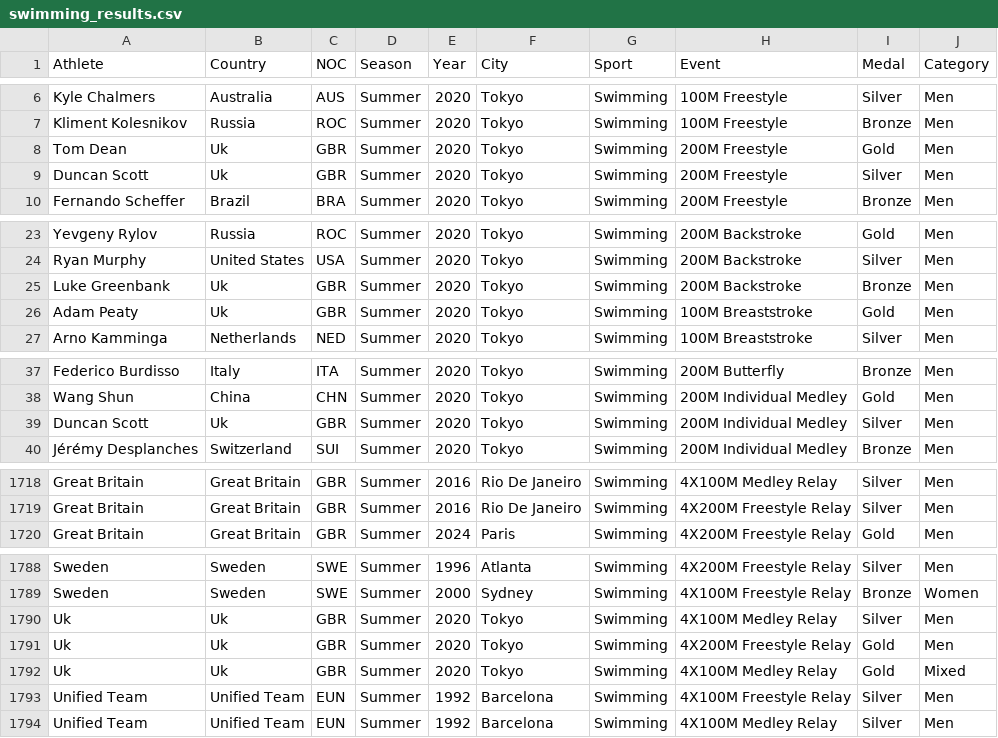
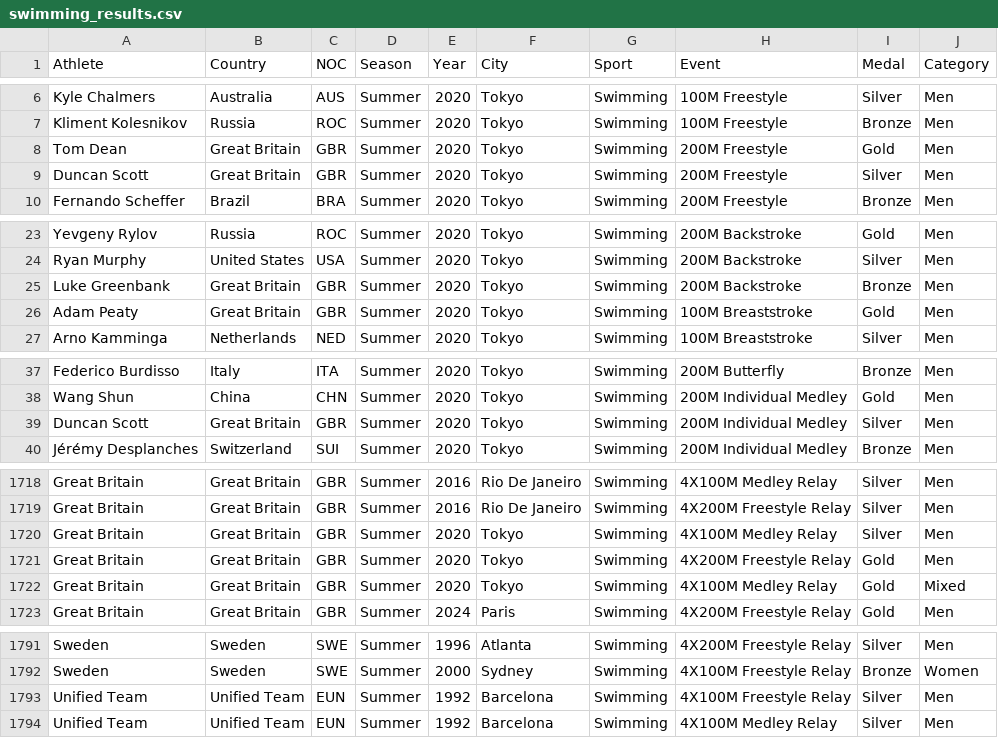
Before and after one commit to dagartga/olympics-data-project, a CSV file: olympics_data_project/data/processed/swimming/swimming_results.csv, drawn as a sheet; only a part is shown, gaps mark what is left out.

```diff
--- a/olympics_data_project/data/processed/swimming/swimming_results.csv
+++ b/olympics_data_project/data/processed/swimming/swimming_results.csv
@@ -7,4 +7,4 @@ Kyle Chalmers,Australia,AUS,Summer,2020,Tokyo,Swimming,100M Freestyle ,Silver,Me
 Kliment Kolesnikov,Russia,ROC,Summer,2020,Tokyo,Swimming,100M Freestyle ,Bronze,Men
-Tom Dean,Uk,GBR,Summer,2020,Tokyo,Swimming,200M Freestyle ,Gold,Men
-Duncan Scott,Uk,GBR,Summer,2020,Tokyo,Swimming,200M Freestyle ,Silver,Men
+Tom Dean,Great Britain,GBR,Summer,2020,Tokyo,Swimming,200M Freestyle ,Gold,Men
+Duncan Scott,Great Britain,GBR,Summer,2020,Tokyo,Swimming,200M Freestyle ,Silver,Men
 Fernando Scheffer,Brazil,BRA,Summer,2020,Tokyo,Swimming,200M Freestyle ,Bronze,Men
@@ -24,4 +24,4 @@ Yevgeny Rylov,Russia,ROC,Summer,2020,Tokyo,Swimming,200M Backstroke ,Gold,Men
 Ryan Murphy,United States,USA,Summer,2020,Tokyo,Swimming,200M Backstroke ,Silver,Men
-Luke Greenbank,Uk,GBR,Summer,2020,Tokyo,Swimming,200M Backstroke ,Bronze,Men
-Adam Peaty,Uk,GBR,Summer,2020,Tokyo,Swimming,100M Breaststroke ,Gold,Men
+Luke Greenbank,Great Britain,GBR,Summer,2020,Tokyo,Swimming,200M Backstroke ,Bronze,Men
+Adam Peaty,Great Britain,GBR,Summer,2020,Tokyo,Swimming,100M Breaststroke ,Gold,Men
 Arno Kamminga,Netherlands,NED,Summer,2020,Tokyo,Swimming,100M Breaststroke ,Silver,Men
@@ -38,3 +38,3 @@ Federico Burdisso,Italy,ITA,Summer,2020,Tokyo,Swimming,200M Butterfly ,Bronze,Me
 Wang Shun,China,CHN,Summer,2020,Tokyo,Swimming,200M Individual Medley ,Gold,Men
-Duncan Scott,Uk,GBR,Summer,2020,Tokyo,Swimming,200M Individual Medley ,Silver,Men
+Duncan Scott,Great Britain,GBR,Summer,2020,Tokyo,Swimming,200M Individual Medley ,Silver,Men
 Jérémy Desplanches,Switzerland,SUI,Summer,2020,Tokyo,Swimming,200M Individual Medley ,Bronze,Men
@@ -1719,2 +1719,5 @@ Great Britain,Great Britain,GBR,Summer,2016,Rio De Janeiro,Swimming,4X100M Medle
 Great Britain,Great Britain,GBR,Summer,2016,Rio De Janeiro,Swimming,4X200M Freestyle Relay,Silver,Men
+Great Britain,Great Britain,GBR,Summer,2020,Tokyo,Swimming,4X100M Medley Relay ,Silver,Men
+Great Britain,Great Britain,GBR,Summer,2020,Tokyo,Swimming,4X200M Freestyle Relay ,Gold,Men
+Great Britain,Great Britain,GBR,Summer,2020,Tokyo,Swimming,4X100M Medley Relay ,Gold,Mixed
 Great Britain,Great Britain,GBR,Summer,2024,Paris,Swimming,4X200M Freestyle Relay,Gold,Men
@@ -1789,5 +1792,2 @@ Sweden,Sweden,SWE,Summer,1996,Atlanta,Swimming,4X200M Freestyle Relay,Silver,Men
 Sweden,Sweden,SWE,Summer,2000,Sydney,Swimming,4X100M Freestyle Relay,Bronze,Women
-Uk,Uk,GBR,Summer,2020,Tokyo,Swimming,4X100M Medley Relay ,Silver,Men
-Uk,Uk,GBR,Summer,2020,Tokyo,Swimming,4X200M Freestyle Relay ,Gold,Men
-Uk,Uk,GBR,Summer,2020,Tokyo,Swimming,4X100M Medley Relay ,Gold,Mixed
 Unified Team,Unified Team,EUN,Summer,1992,Barcelona,Swimming,4X100M Freestyle Relay,Silver,Men
```
Also changed, not shown: olympics_data_project/data/processed/tokyo2020_results.csv, 2 other files.
